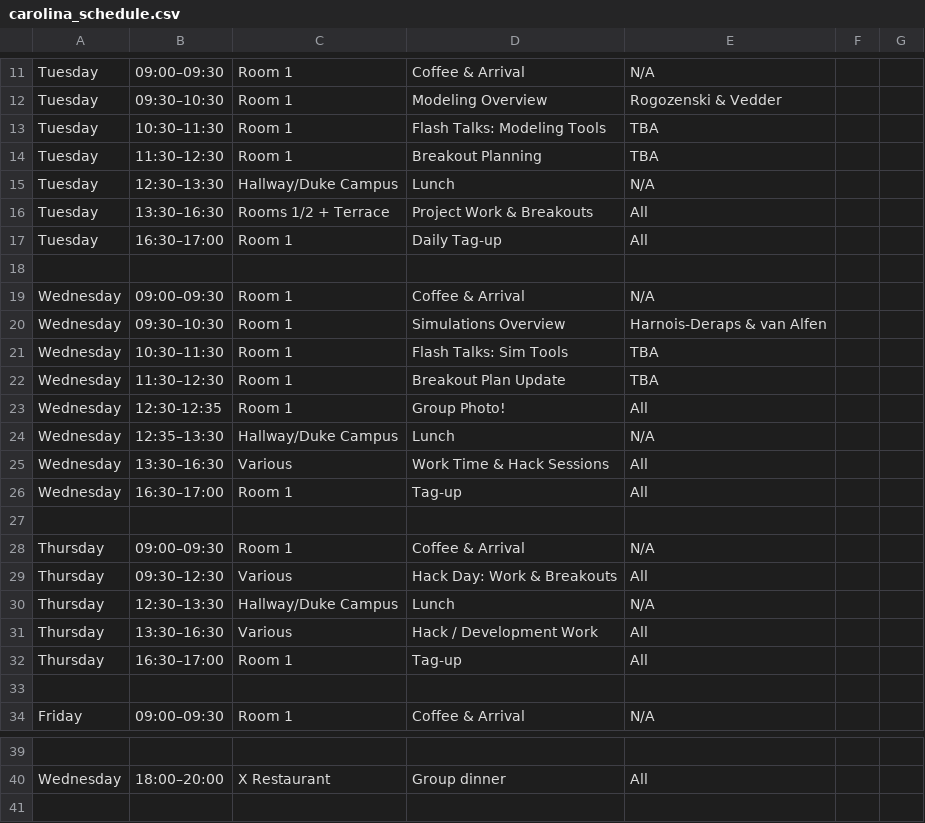
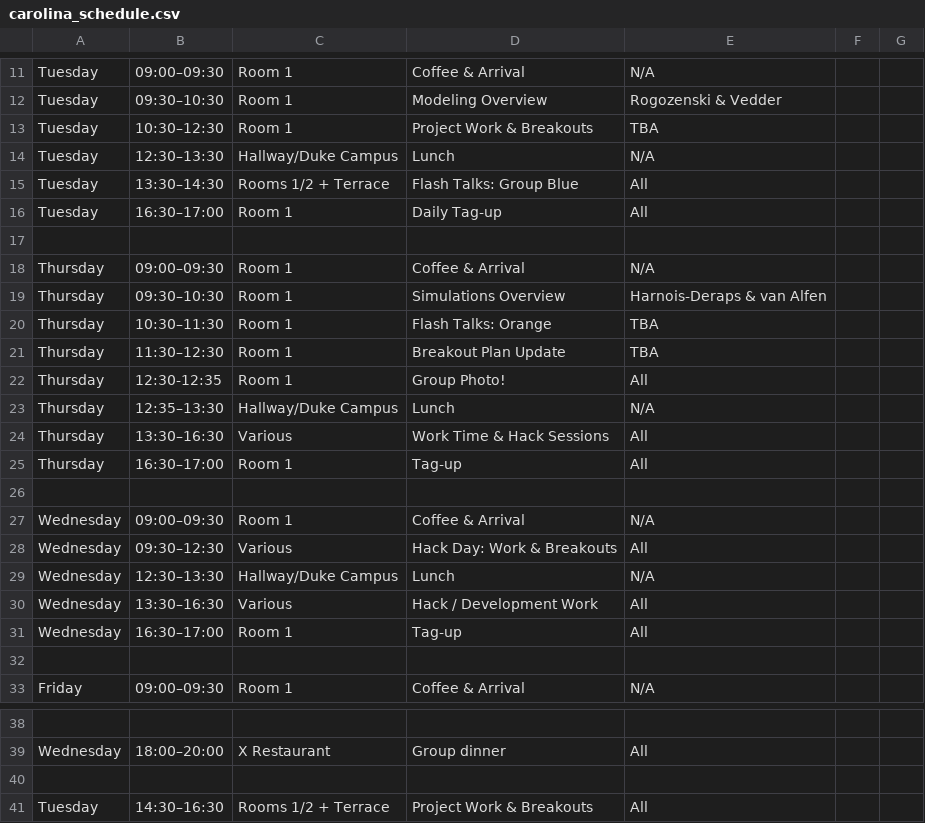
Before and after one commit to echo-IA/CAROLINA, a CSV file: docs/input_data/carolina_schedule.csv, drawn as a sheet; only a part is shown, gaps mark what is left out; removed rows and columns are numbered as before the commit, all else as after; the diff covers the shown part only; the diff names each change by its address in the sheet, - before the commit and + after, or states it on an @@ line.

```diff
--- a/docs/input_data/carolina_schedule.csv
+++ b/docs/input_data/carolina_schedule.csv
-row 13: Tuesday | 10:30–11:30 | Room 1 | Flash Talks: Modeling Tools | TBA
-B13: 11:30–12:30
+B13: 10:30–12:30
-D13: Breakout Planning
+D13: Project Work & Breakouts
-B15: 13:30–16:30
+B15: 13:30–14:30
-D15: Project Work & Breakouts
+D15: Flash Talks: Group Blue
@@ row 28 moved to row 18: Thursday @@
+row 19: Thursday | 09:30–10:30 | Room 1 | Simulations Overview | Harnois-Deraps & van Alfen
+row 20: Thursday | 10:30–11:30 | Room 1 | Flash Talks: Orange | TBA
+row 21: Thursday | 11:30–12:30 | Room 1 | Breakout Plan Update | TBA
+row 22: Thursday | 12:30-12:35 | Room 1 | Group Photo! | All
+row 23: Thursday | 12:35–13:30 | Hallway/Duke Campus | Lunch | N/A
+row 24: Thursday | 13:30–16:30 | Various | Work Time & Hack Sessions | All
@@ row 32 moved to row 25: Thursday @@
+row 26: (empty)
-row 20: Wednesday | 09:30–10:30 | Room 1 | Simulations Overview | Harnois-Deraps & van Alfen
-row 21: Wednesday | 10:30–11:30 | Room 1 | Flash Talks: Sim Tools | TBA
-row 22: Wednesday | 11:30–12:30 | Room 1 | Breakout Plan Update | TBA
-B28: 12:30-12:35
+B28: 09:30–12:30
-C28: Room 1
+C28: Various
-D28: Group Photo!
+D28: Hack Day: Work & Breakouts
-B29: 12:35–13:30
+B29: 12:30–13:30
-D30: Work Time & Hack Sessions
+D30: Hack / Development Work
-row 27: (empty)
-row 29: Thursday | 09:30–12:30 | Various | Hack Day: Work & Breakouts | All
-row 30: Thursday | 12:30–13:30 | Hallway/Duke Campus | Lunch | N/A
-row 31: Thursday | 13:30–16:30 | Various | Hack / Development Work | All
+row 40: (empty)
+row 41: Tuesday | 14:30–16:30 | Rooms 1/2 + Terrace | Project Work & Breakouts | All
```
Also changed, not shown: 1 edited cell elsewhere in this file, 1 other file.
